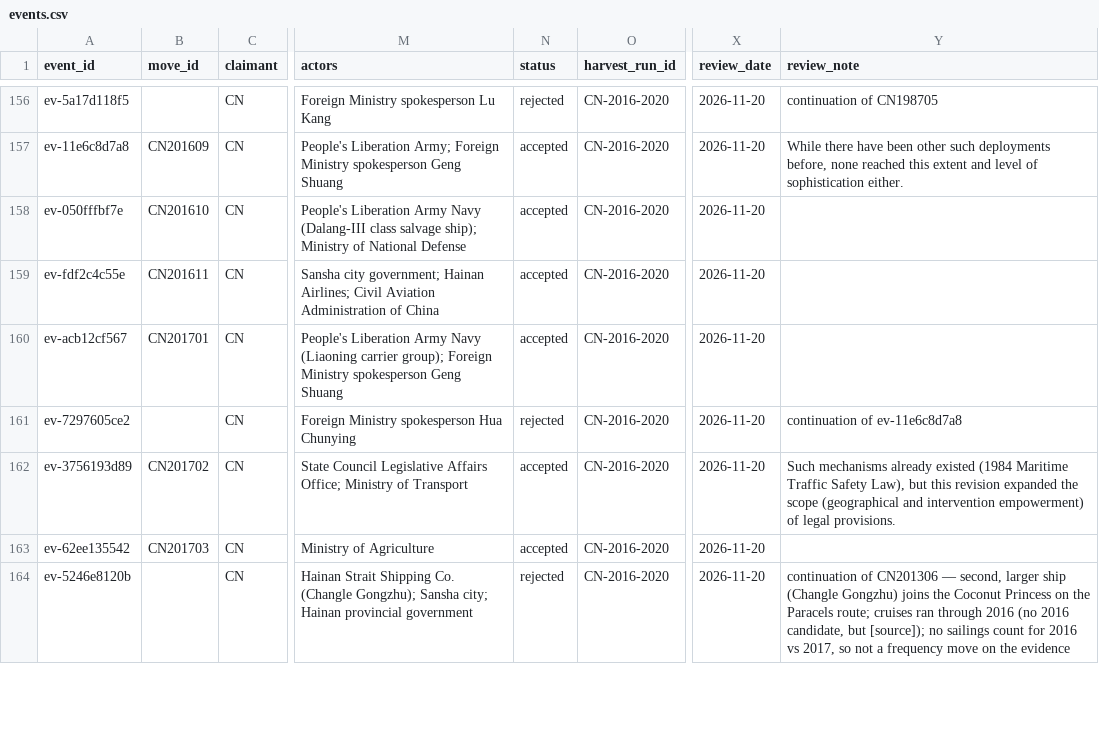
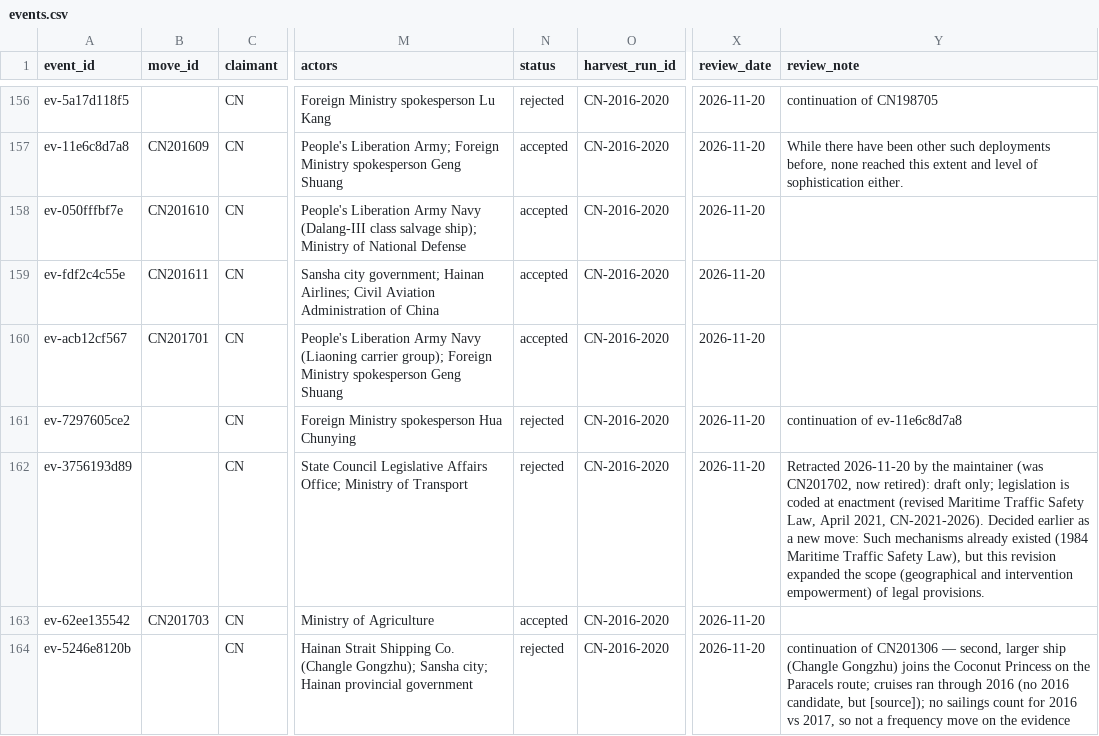
Before and after one commit to South-China-Sea-Developments/SCS-Developments-Tracker, a CSV file: data/events.csv, drawn as a sheet; only a part is shown, gaps mark what is left out; the diff names each change by its address in the sheet, - before the commit and + after, or states it on an @@ line.

```diff
--- a/data/events.csv
+++ b/data/events.csv
-B162 (move_id): CN201702
+B162 (move_id): (empty)
-N162 (status): accepted
+N162 (status): rejected
-Y162 (review_note): Such mechanisms…
+Y162 (review_note): Retracted 2026-11-20 by the maintainer (was CN201702, now retired): draft only; legislation is coded at enactment (revised Maritime Traffic Safety Law, April 2021, CN-2021-2026). Decided earlier as a new move: Such mechanisms…
```
Also changed, not shown: data/moves.csv, 8 other files.
